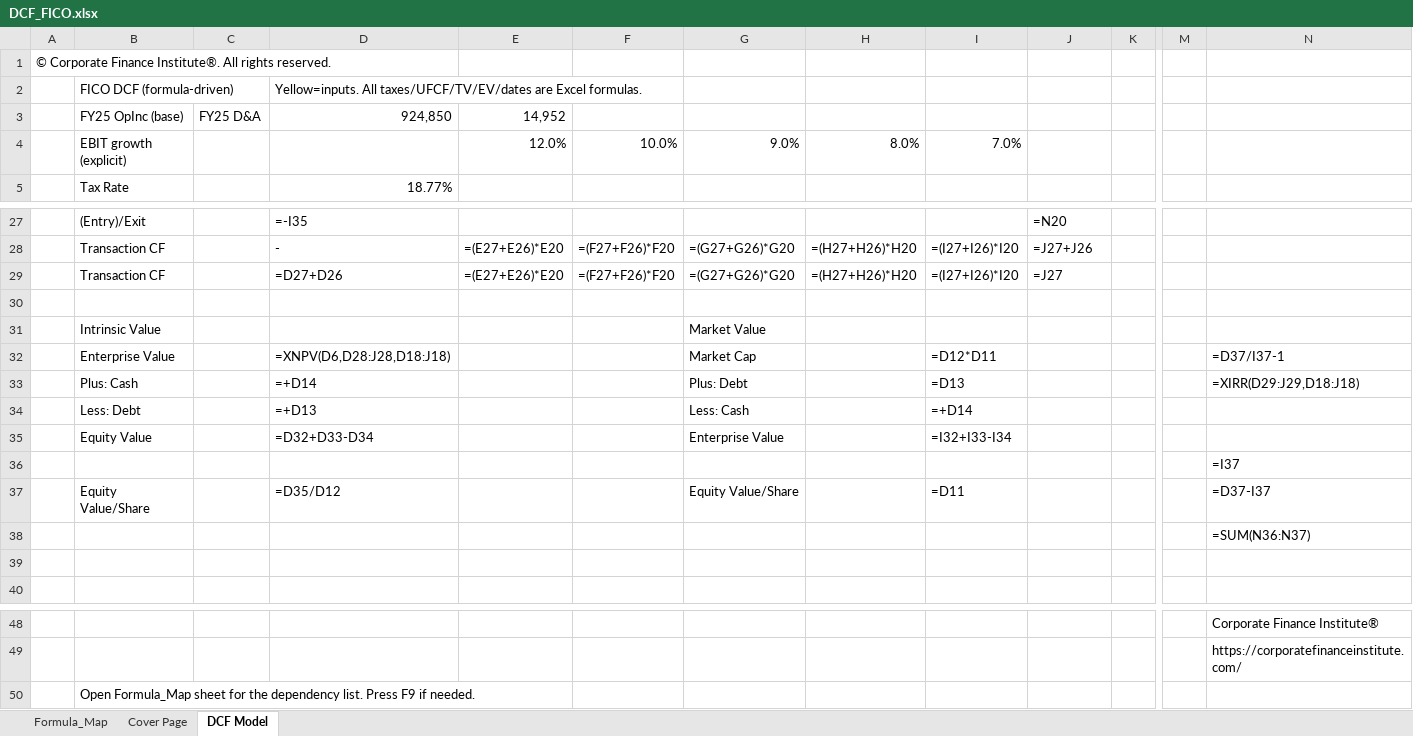
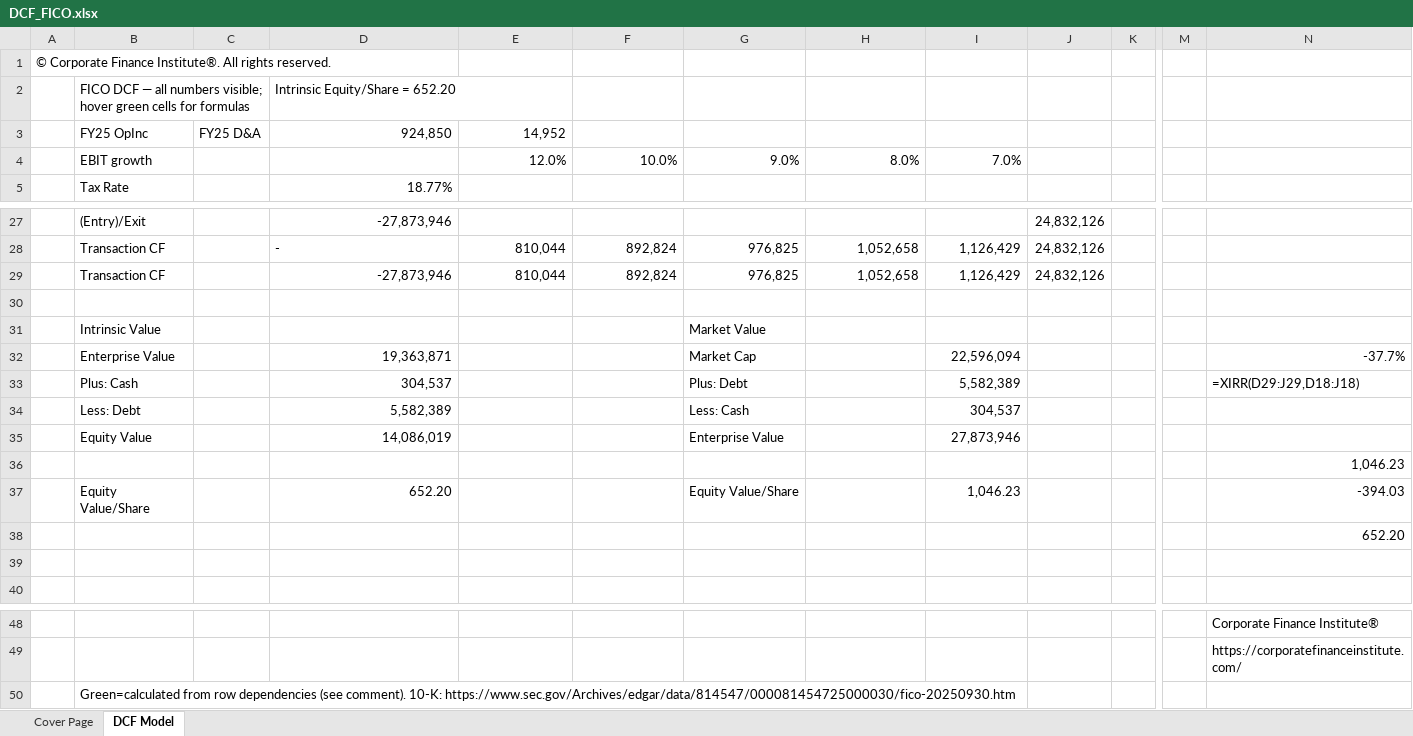
Before and after one commit to vengeanceaiUSC/Rainmaker, an Excel workbook: FICO/DCF_FICO.xlsx, sheet DCF Model, drawn as a sheet; only a part is shown, gaps mark what is left out; values as stored, in another font and other column widths than the file's, no cell formats; formulas without a stored value are shown as written; charts and pictures not drawn; removed rows and columns are numbered as before the commit, all else as after; rows hold the shown columns only; the diff covers the shown part only; the diff names each change by its address in the sheet, - before the commit and + after, or states it on an @@ line.

```diff
--- a/FICO/DCF_FICO.xlsx (sheet DCF Model)
+++ b/FICO/DCF_FICO.xlsx (sheet DCF Model)
-sheet tab: Formula_Map
-row 2:  | FICO DCF (formula-driven) |  | Yellow=inputs. All taxes/UFCF/TV/EV/dates are Excel formulas.
+row 2:  | FICO DCF — all numbers visible; hover green cells for formulas |  | Intrinsic Equity/Share = 652.20
-B3: FY25 OpInc (base)
+B3: FY25 OpInc
-B4: EBIT growth (explicit)
+B4: EBIT growth
-D27: =-I35
+D27: -27,873,946
-J27: =N20
+J27: 24,832,126
-E28:E29: =(E27+E26)*E20
+E28:E29: 810,044
-F28:F29: =(F27+F26)*F20
+F28:F29: 892,824
-G28:G29: =(G27+G26)*G20
+G28:G29: 976,825
-H28:H29: =(H27+H26)*H20
+H28:H29: 1,052,658
-I28:I29: =(I27+I26)*I20
+I28:I29: 1,126,429
-J28: =J27+J26
+J28: 24,832,126
-D29: =D27+D26
+D29: -27,873,946
-J29: =J27
+J29: 24,832,126
-D32: =XNPV(D6,D28:J28,D18:J18)
+D32: 19,363,871
-I32: =D12*D11
+I32: 22,596,094
-N32: =D37/I37-1
+N32: -37.7%
-D33: =+D14
+D33: 304,537
-I33: =D13
+I33: 5,582,389
-D34: =+D13
+D34: 5,582,389
-I34: =+D14
+I34: 304,537
-D35: =D32+D33-D34
+D35: 14,086,019
-I35: =I32+I33-I34
+I35: 27,873,946
-N36: =I37
+N36: 1,046.23
-D37: =D35/D12
+D37: 652.20
-I37: =D11
+I37: 1,046.23
-N37: =D37-I37
+N37: -394.03
-N38: =SUM(N36:N37)
+N38: 652.20
-B50: Open Formula_Map sheet for the dependency list. Press F9 if needed.
+B50: Green=calculated from row dependencies (see comment). 10-K: https://www.sec.gov/Archives/edgar/data/814547/000081454725000030/fico-20250930.htm
```
Also changed, not shown: 6 added rows, 6 removed rows and 24 edited cells elsewhere in this sheet, cell formats, charts or pictures, FICO/3S_FICO.xlsx, FICO/FICO_3S_DCF_Joined.xlsx, 2 other files.
